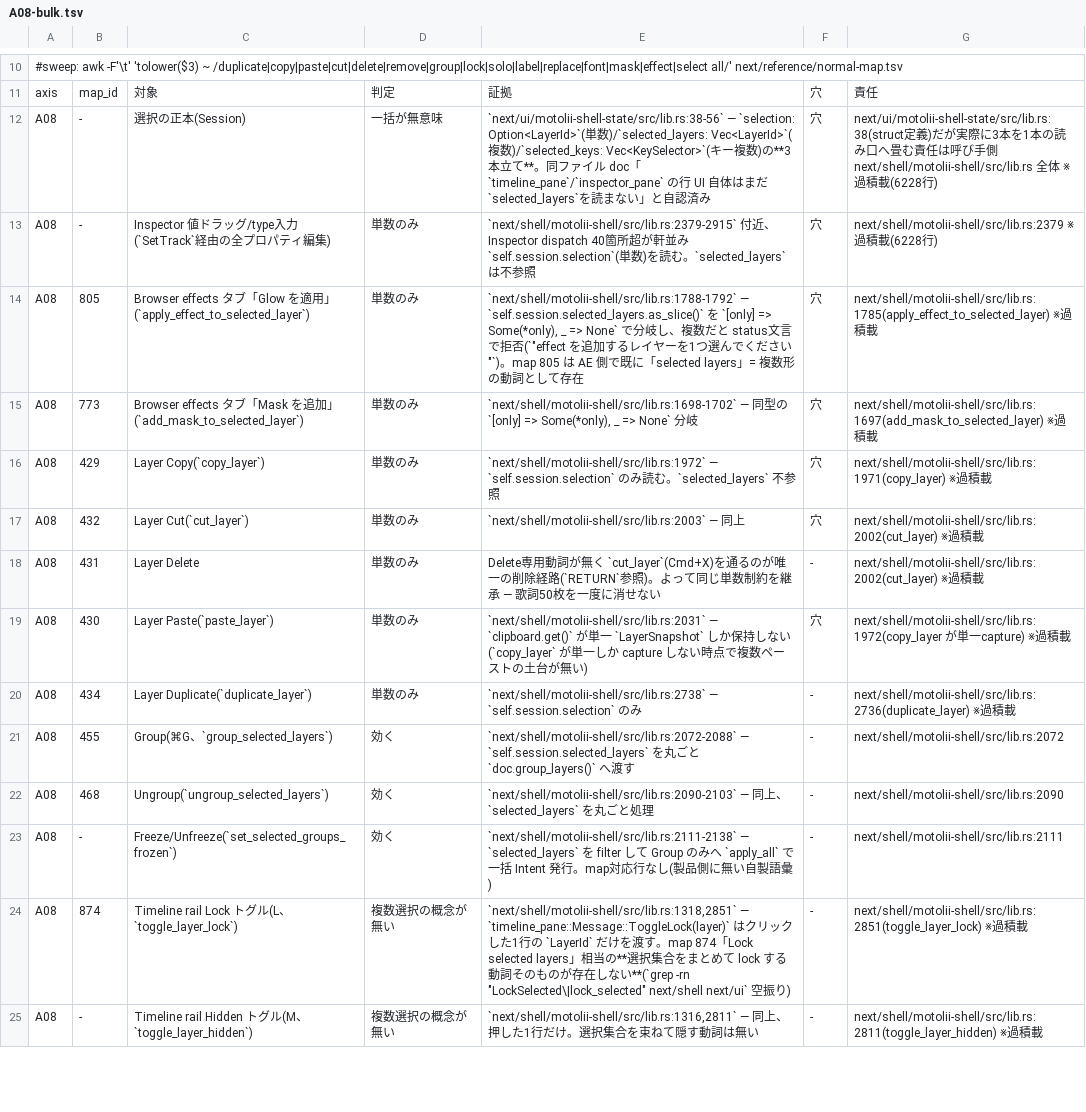
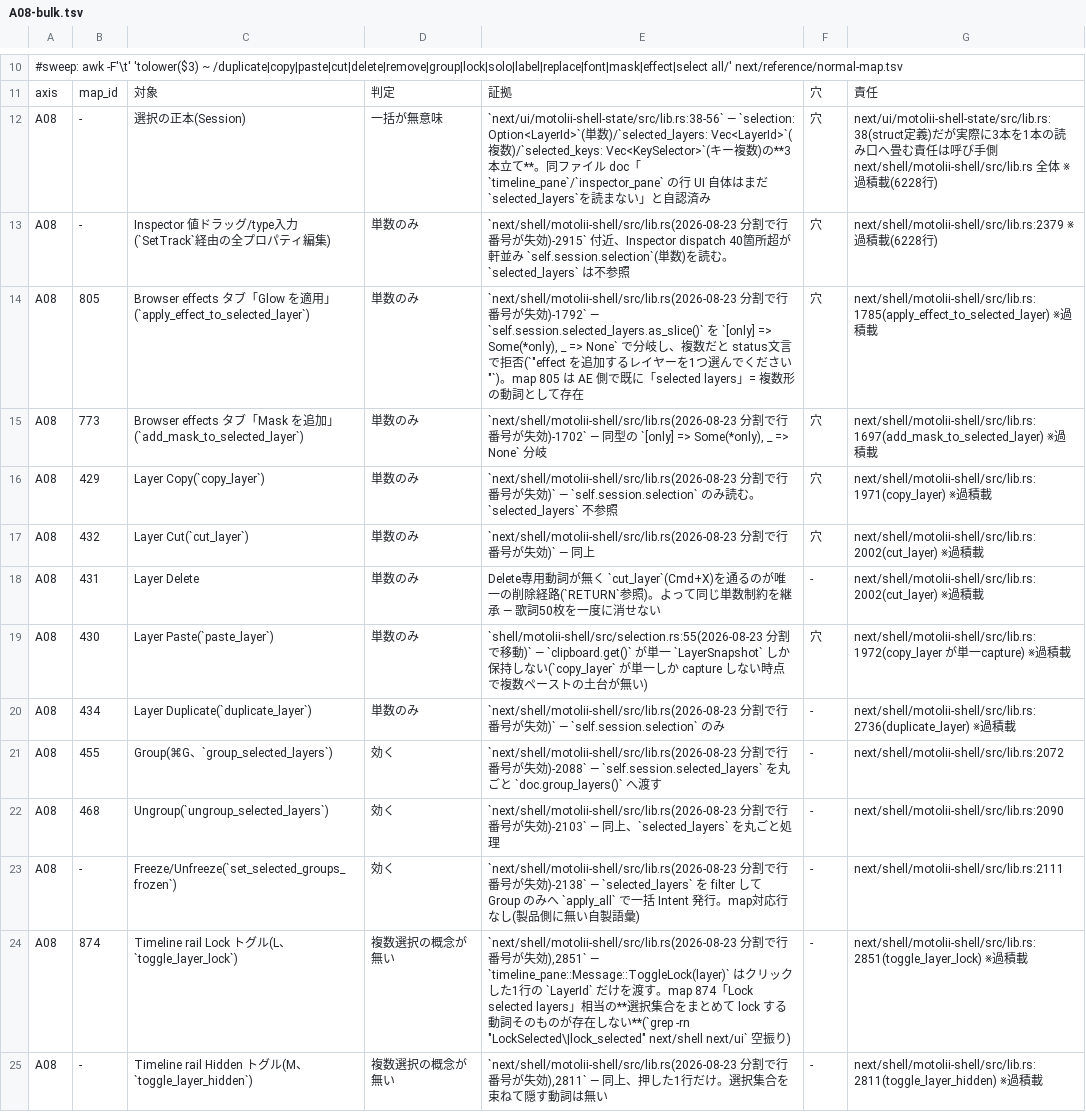
Before and after one commit to oshikaidesu/Motolii, a TSV file: next/reference/axis/A08-bulk.tsv, drawn as a sheet; only a part is shown, gaps mark what is left out; the diff covers the shown part only; the diff names each change by its address in the sheet, - before the commit and + after, or states it on an @@ line.

```diff
--- a/next/reference/axis/A08-bulk.tsv
+++ b/next/reference/axis/A08-bulk.tsv
-E13: `next/shell/motolii-shell/src/lib.rs:2379-2915` 付近…
+E13: `next/shell/motolii-shell/src/lib.rs(2026-08-23 分割で行番号が失効)-2915` 付近…
-E14: `next/shell/motolii-shell/src/lib.rs:1788-1792` — `self.session.selected_layers.as_slice()`…
+E14: `next/shell/motolii-shell/src/lib.rs(2026-08-23 分割で行番号が失効)-1792` — `self.session.selected_layers.as_slice()`…
-E15: `next/shell/motolii-shell/src/lib.rs:1698-1702` — 同…
+E15: `next/shell/motolii-shell/src/lib.rs(2026-08-23 分割で行番号が失効)-1702` — 同…
-E16: `next/shell/motolii-shell/src/lib.rs:1972` — `self.session.selection`…
+E16: `next/shell/motolii-shell/src/lib.rs(2026-08-23 分割で行番号が失効)` — `self.session.selection`…
-E17: `next/shell/motolii-shell/src/lib.rs:2003` — 同…
+E17: `next/shell/motolii-shell/src/lib.rs(2026-08-23 分割で行番号が失効)` — 同…
-E19: `next/shell/motolii-shell/src/lib.rs:2031` — `clipboard.get()`…
+E19: `shell/motolii-shell/src/selection.rs:55(2026-08-23 分割で移動)` — `clipboard.get()`…
-E20: `next/shell/motolii-shell/src/lib.rs:2738` — `self.session.selection`…
+E20: `next/shell/motolii-shell/src/lib.rs(2026-08-23 分割で行番号が失効)` — `self.session.selection`…
-E21: `next/shell/motolii-shell/src/lib.rs:2072-2088` — `self.session.selected_layers`…
+E21: `next/shell/motolii-shell/src/lib.rs(2026-08-23 分割で行番号が失効)-2088` — `self.session.selected_layers`…
-E22: `next/shell/motolii-shell/src/lib.rs:2090-2103` — 同…
+E22: `next/shell/motolii-shell/src/lib.rs(2026-08-23 分割で行番号が失効)-2103` — 同…
-E23: `next/shell/motolii-shell/src/lib.rs:2111-2138` — `selected_layers`…
+E23: `next/shell/motolii-shell/src/lib.rs(2026-08-23 分割で行番号が失効)-2138` — `selected_layers`…
-E24: `next/shell/motolii-shell/src/lib.rs:1318,2851` — `timeline_pane::Message::ToggleLock(layer)`…
+E24: `next/shell/motolii-shell/src/lib.rs(2026-08-23 分割で行番号が失効),2851` — `timeline_pane::Message::ToggleLock(layer)`…
-E25: `next/shell/motolii-shell/src/lib.rs:1316,2811` — 同…
+E25: `next/shell/motolii-shell/src/lib.rs(2026-08-23 分割で行番号が失効),2811` — 同…
```
Also changed, not shown: 7 edited cells elsewhere in this file, next/reference/axis/A01-entry.tsv, next/reference/axis/A05-missing.tsv, 10 other files.
